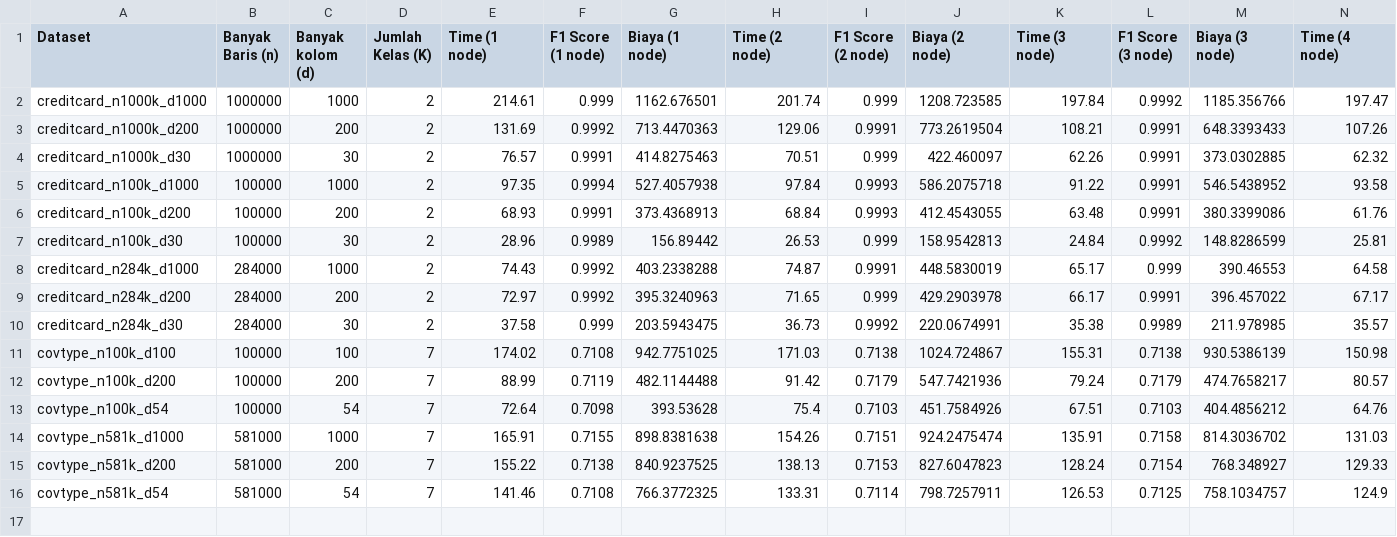
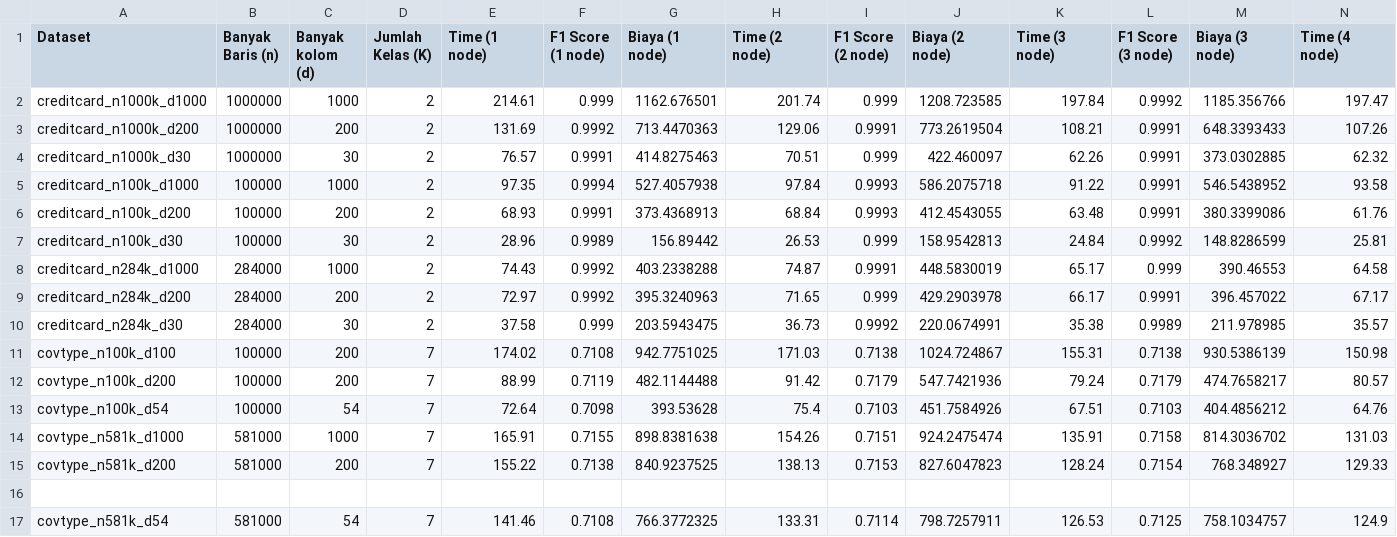
Before and after one commit to malik214-rgb/Hasil-Evaluasi-Regresi-Logistik-Terpusat-dan-Terdistribusi, a CSV file: Hasil Evaluasi Eksperimen Skripsi - Cost (1).csv, drawn as a sheet; only a part is shown; rows hold the shown columns only; the diff names each change by its address in the sheet, - before the commit and + after, or states it on an @@ line.

Commit message:
Update Hasil Evaluasi Eksperimen Skripsi - Cost (1).csv

```diff
--- a/Hasil Evaluasi Eksperimen Skripsi - Cost (1).csv
+++ b/Hasil Evaluasi Eksperimen Skripsi - Cost (1).csv
-C11 (Banyak kolom (d)): 100
+C11 (Banyak kolom (d)): 200
+row 16: (empty)
```
